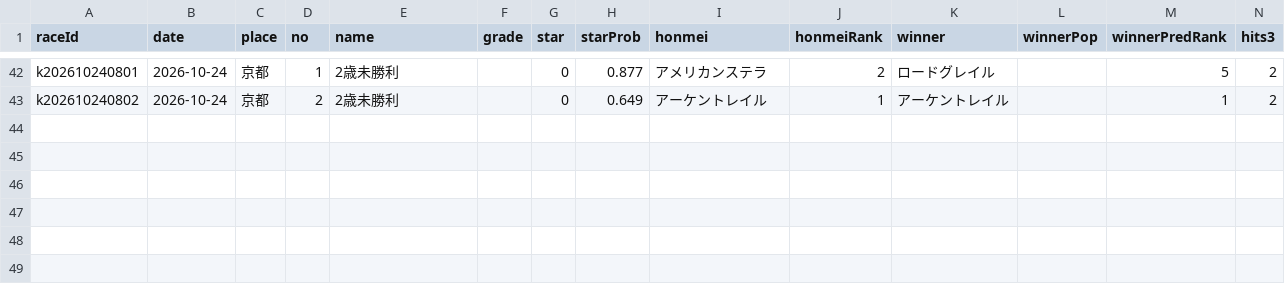
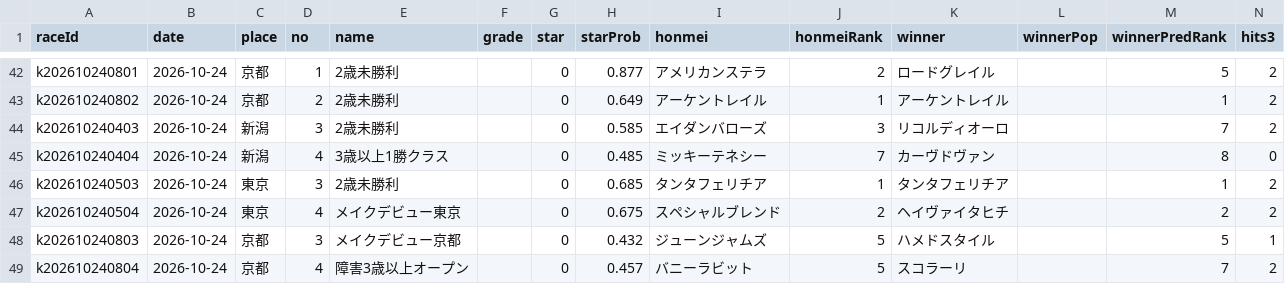
Before and after one commit to kotabish11-debug/KEIBA, a CSV file: 馬情報/予想と結果_レース.csv, drawn as a sheet; only a part is shown, gaps mark what is left out.

```diff
--- a/馬情報/予想と結果_レース.csv
+++ b/馬情報/予想と結果_レース.csv
@@ -43 +43,7 @@ k202610240801,2026-10-24,京都,1,2歳未勝利,,0,0.877,アメリカンステ
 k202610240802,2026-10-24,京都,2,2歳未勝利,,0,0.649,アーケントレイル,1,アーケントレイル,,1,2
+k202610240403,2026-10-24,新潟,3,2歳未勝利,,0,0.585,エイダンバローズ,3,リコルディオーロ,,7,2
+k202610240404,2026-10-24,新潟,4,3歳以上1勝クラス,,0,0.485,ミッキーテネシー,7,カーヴドヴァン,,8,0
+k202610240503,2026-10-24,東京,3,2歳未勝利,,0,0.685,タンタフェリチア,1,タンタフェリチア,,1,2
+k202610240504,2026-10-24,東京,4,メイクデビュー東京,,0,0.675,スペシャルブレンド,2,ヘイヴァイタヒチ,,2,2
+k202610240803,2026-10-24,京都,3,メイクデビュー京都,,0,0.432,ジューンジャムズ,5,ハメドスタイル,,5,1
+k202610240804,2026-10-24,京都,4,障害3歳以上オープン,,0,0.457,バニーラビット,5,スコラーリ,,7,2
```
Also changed, not shown: 馬情報/当日バイアス.tsv, 3 other files.
